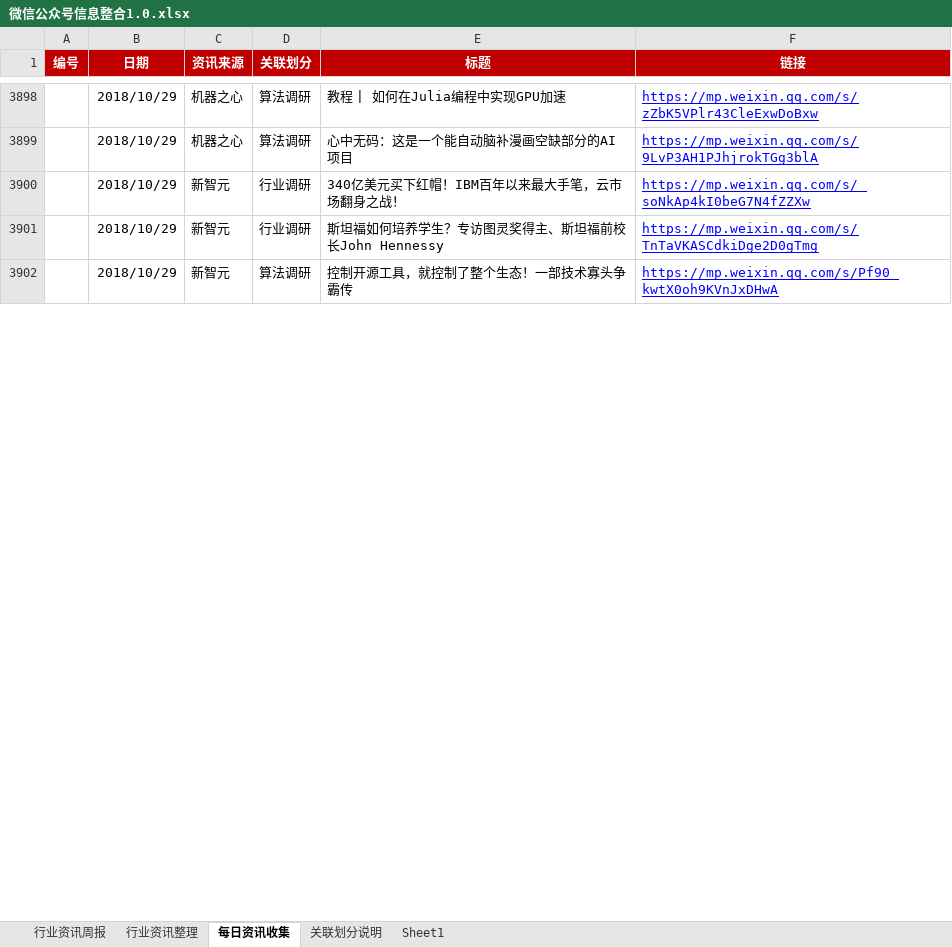
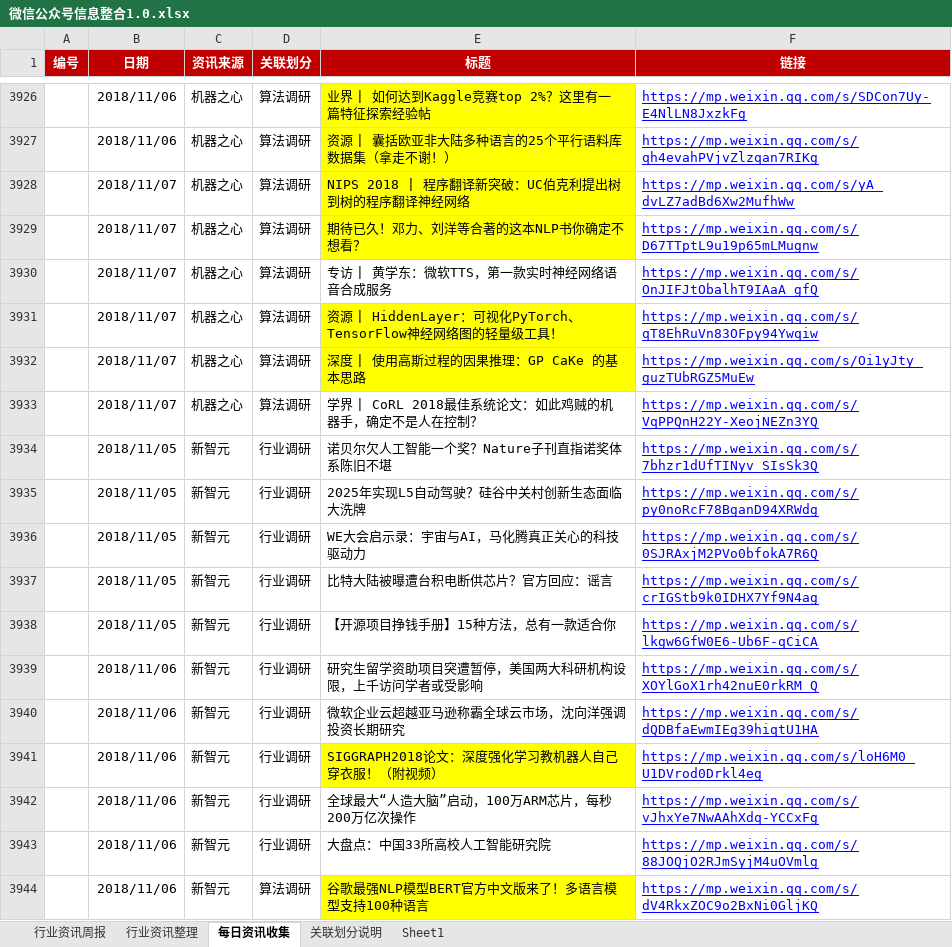
Before and after one commit to Johnqiu123/TradeInformation, an Excel workbook: 微信公众号信息整合1.0.xlsx, sheet 每日资讯收集, drawn as a sheet; only a part is shown, gaps mark what is left out; values as stored, in another font and other column widths than the file's, no borders; addresses are those after the commit; the diff covers the shown part only; the diff names each change by its address in the sheet, - before the commit and + after, or states it on an @@ line.

```diff
--- a/微信公众号信息整合1.0.xlsx (sheet 每日资讯收集)
+++ b/微信公众号信息整合1.0.xlsx (sheet 每日资讯收集)
-B3926 (日期): 2018/10/29
+B3926 (日期): 2018/11/06
-E3926 (标题): 教程 | 如何在Julia编程中实现GPU加速
+E3926 (标题): 业界 | 如何达到Kaggle竞赛top 2%？这里有一篇特征探索经验帖
-E3926 fill: none
+E3926 fill: #FFFF00
-F3926 (链接): https://mp.weixin.qq.com/s/zZbK5VPlr43CleExwDoBxw
+F3926 (链接): https://mp.weixin.qq.com/s/SDCon7Uy-E4NlLN8JxzkFg
+row 3927:  | 2018/11/06 | 机器之心 | 算法调研 | 资源 | 囊括欧亚非大陆多种语言的25个平行语料库数据集（拿走不谢！） | https://mp.weixin.qq.com/s/qh4evahPVjvZlzqan7RIKg
+row 3928:  | 2018/11/07 | 机器之心 | 算法调研 | NIPS 2018 | 程序翻译新突破：UC伯克利提出树到树的程序翻译神经网络 | https://mp.weixin.qq.com/s/yA_dvLZ7adBd6Xw2MufhWw
+row 3929:  | 2018/11/07 | 机器之心 | 算法调研 | 期待已久！邓力、刘洋等合著的这本NLP书你确定不想看？ | https://mp.weixin.qq.com/s/D67TTptL9u19p65mLMugnw
-B3930 (日期): 2018/10/29
+B3930 (日期): 2018/11/07
-E3930 (标题): 心中无码：这是一个能自动脑补漫画空缺部分的AI项目
+E3930 (标题): 专访 | 黄学东：微软TTS，第一款实时神经网络语音合成服务
-F3930 (链接): https://mp.weixin.qq.com/s/9LvP3AH1PJhjrokTGg3blA
+F3930 (链接): https://mp.weixin.qq.com/s/OnJIFJtObalhT9IAaA_gfQ
+row 3931:  | 2018/11/07 | 机器之心 | 算法调研 | 资源 | HiddenLayer：可视化PyTorch、TensorFlow神经网络图的轻量级工具！ | https://mp.weixin.qq.com/s/qT8EhRuVn83OFpy94Ywqiw
+row 3932:  | 2018/11/07 | 机器之心 | 算法调研 | 深度 | 使用高斯过程的因果推理：GP CaKe 的基本思路 | https://mp.weixin.qq.com/s/Oi1yJty_guzTUbRGZ5MuEw
+row 3933:  | 2018/11/07 | 机器之心 | 算法调研 | 学界 | CoRL 2018最佳系统论文：如此鸡贼的机器手，确定不是人在控制？ | https://mp.weixin.qq.com/s/VqPPQnH22Y-XeojNEZn3YQ
+row 3934:  | 2018/11/05 | 新智元 | 行业调研 | 诺贝尔欠人工智能一个奖？Nature子刊直指诺奖体系陈旧不堪 | https://mp.weixin.qq.com/s/7bhzr1dUfTINyv_SIsSk3Q
+row 3935:  | 2018/11/05 | 新智元 | 行业调研 | 2025年实现L5自动驾驶？硅谷中关村创新生态面临大洗牌 | https://mp.weixin.qq.com/s/py0noRcF78BganD94XRWdg
+row 3936:  | 2018/11/05 | 新智元 | 行业调研 | WE大会启示录：宇宙与AI，马化腾真正关心的科技驱动力 | https://mp.weixin.qq.com/s/0SJRAxjM2PVo0bfokA7R6Q
-B3937 (日期): 2018/10/29
+B3937 (日期): 2018/11/05
-E3937 (标题): 340亿美元买下红帽！IBM百年以来最大手笔，云市场翻身之战！
+E3937 (标题): 比特大陆被曝遭台积电断供芯片？官方回应：谣言
-F3937 (链接): https://mp.weixin.qq.com/s/_soNkAp4kI0beG7N4fZZXw
+F3937 (链接): https://mp.weixin.qq.com/s/crIGStb9k0IDHX7Yf9N4ag
+row 3938:  | 2018/11/05 | 新智元 | 行业调研 | 【开源项目挣钱手册】15种方法，总有一款适合你 | https://mp.weixin.qq.com/s/lkgw6GfW0E6-Ub6F-qCiCA
+row 3939:  | 2018/11/06 | 新智元 | 行业调研 | 研究生留学资助项目突遭暂停，美国两大科研机构设限，上千访问学者或受影响 | https://mp.weixin.qq.com/s/XOYlGoX1rh42nuE0rkRM_Q
+row 3940:  | 2018/11/06 | 新智元 | 行业调研 | 微软企业云超越亚马逊称霸全球云市场，沈向洋强调投资长期研究 | https://mp.weixin.qq.com/s/dQDBfaEwmIEg39hiqtU1HA
-B3941 (日期): 2018/10/29
+B3941 (日期): 2018/11/06
-E3941 (标题): 斯坦福如何培养学生？专访图灵奖得主、斯坦福前校长John Hennessy
+E3941 (标题): SIGGRAPH2018论文：深度强化学习教机器人自己穿衣服！（附视频）
-E3941 fill: none
+E3941 fill: #FFFF00
-F3941 (链接): https://mp.weixin.qq.com/s/TnTaVKASCdkiDge2D0gTmg
+F3941 (链接): https://mp.weixin.qq.com/s/loH6M0_U1DVrod0Drkl4eg
+row 3942:  | 2018/11/06 | 新智元 | 行业调研 | 全球最大“人造大脑”启动，100万ARM芯片，每秒200万亿次操作 | https://mp.weixin.qq.com/s/vJhxYe7NwAAhXdq-YCCxFg
+row 3943:  | 2018/11/06 | 新智元 | 行业调研 | 大盘点：中国33所高校人工智能研究院 | https://mp.weixin.qq.com/s/88JOQjO2RJmSyjM4uOVmlg
-B3944 (日期): 2018/10/29
+B3944 (日期): 2018/11/06
-E3944 (标题): 控制开源工具，就控制了整个生态！一部技术寡头争霸传
+E3944 (标题): 谷歌最强NLP模型BERT官方中文版来了！多语言模型支持100种语言
-E3944 fill: none
+E3944 fill: #FFFF00
-F3944 (链接): https://mp.weixin.qq.com/s/Pf90_kwtX0oh9KVnJxDHwA
+F3944 (链接): https://mp.weixin.qq.com/s/dV4RkxZOC9o2BxNi0GljKQ
```
Also changed, not shown: 20 added rows, 1 hidden or unhidden row, 42 edited cells and cell formats elsewhere in this sheet, sheet 行业资讯周报.
